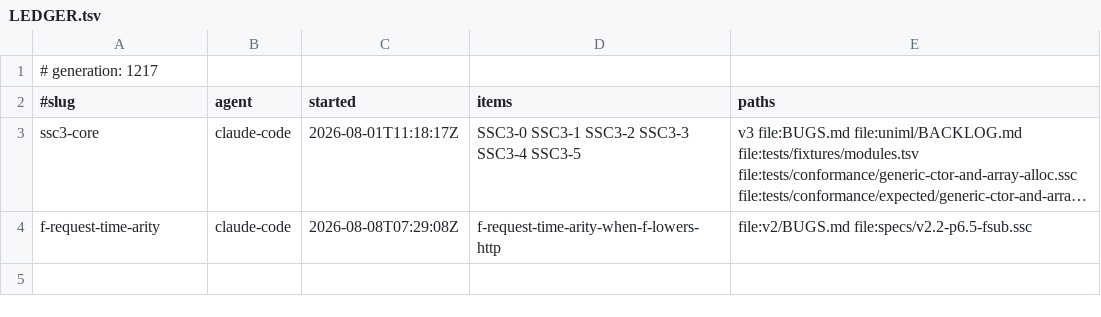
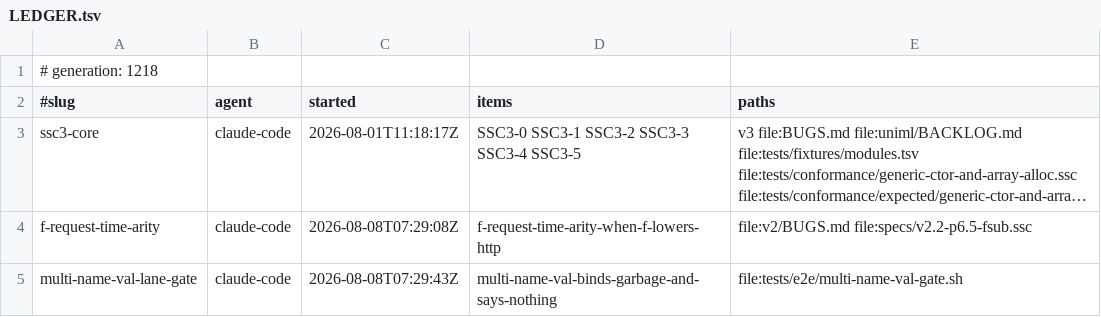
Before and after one commit to sergey-scherbina/scalascript, a TSV file: .work/active/LEDGER.tsv, drawn as a sheet; long unchanged cells end in …; the diff names each change by its address in the sheet, - before the commit and + after, or states it on an @@ line.

Commit message:
claim: multi-name-val-lane-gate (multi-name-val-binds-garbage-and-says-nothing) [skip ci]

```diff
--- a/.work/active/LEDGER.tsv
+++ b/.work/active/LEDGER.tsv
-A1 (#slug): # generation: 1217
+A1 (#slug): # generation: 1218
+row 5: multi-name-val-lane-gate | claude-code | 2026-08-08T07:29:43Z | multi-name-val-binds-garbage-and-says-nothing | file:tests/e2e/multi-name-val-gate.sh
```
Also changed, not shown: 1 other file.
